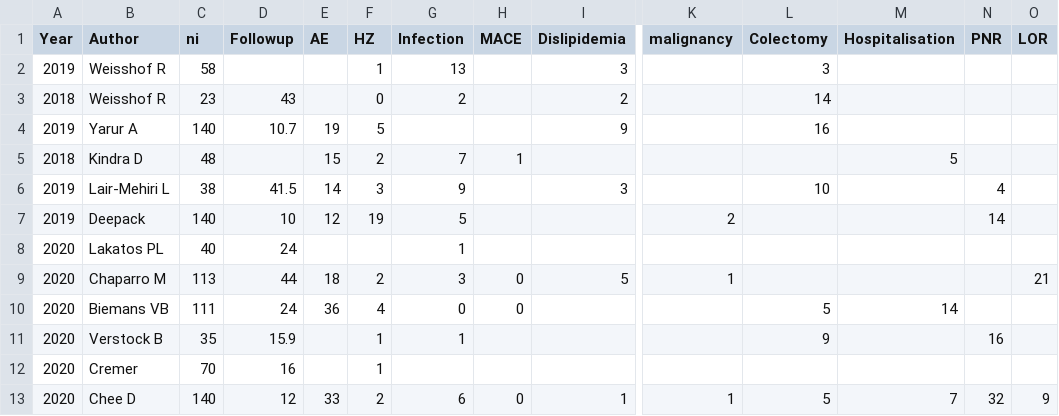
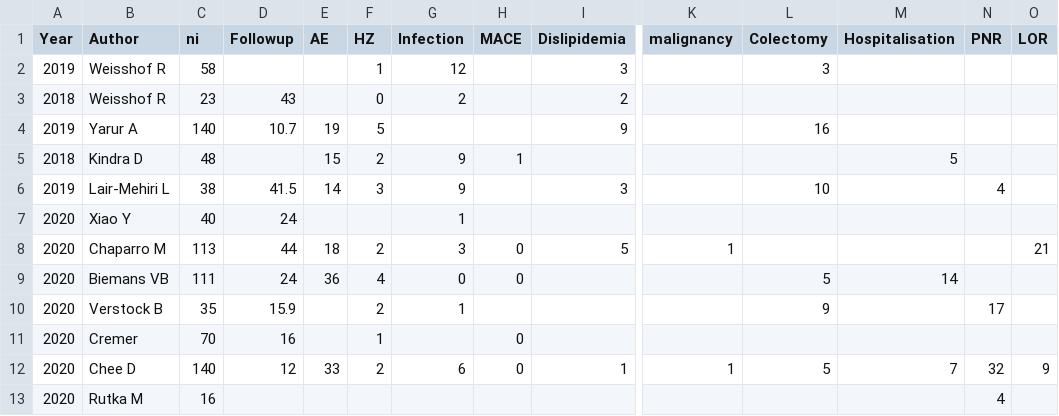
Before and after one commit to nathansam/tofameta, a CSV file: safety.csv, drawn as a sheet; only a part is shown, gaps mark what is left out; removed rows and columns are numbered as before the commit, all else as after; rows hold the shown columns only; the diff names each change by its address in the sheet, - before the commit and + after, or states it on an @@ line.

Commit message:
Update efficacy and safety data

```diff
--- a/safety.csv
+++ b/safety.csv
-G2 (Infection): 13
+G2 (Infection): 12
-L3 (Colectomy): 14
+L3 (Colectomy): (empty)
-G5 (Infection): 7
+G5 (Infection): 9
-row 7: 2019 | Deepack | 140 | 10 | 12 | 19 | 5 |  |  | 2 |  |  | 14
-B7 (Author): Lakatos PL
+B7 (Author): Xiao Y
-F10 (HZ): 1
+F10 (HZ): 2
-N10 (PNR): 16
+N10 (PNR): 17
-H11 (MACE): (empty)
+H11 (MACE): 0
+row 13: 2020 | Rutka M | 16 |  |  |  |  |  |  |  |  |  | 4
```
Also changed, not shown: efficacy.csv.
